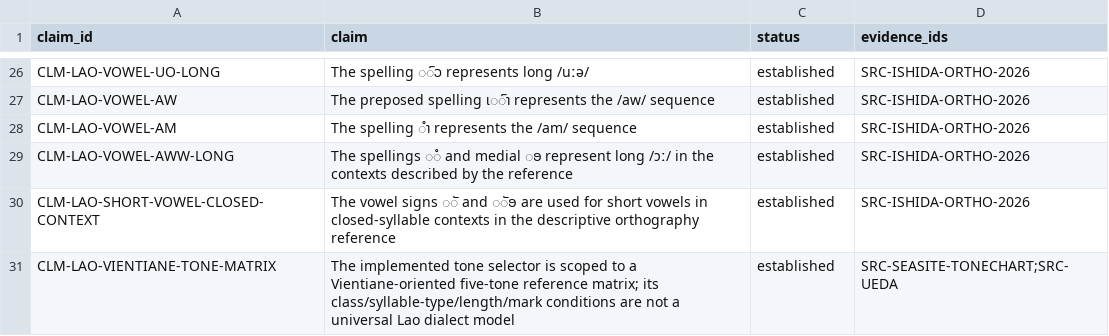
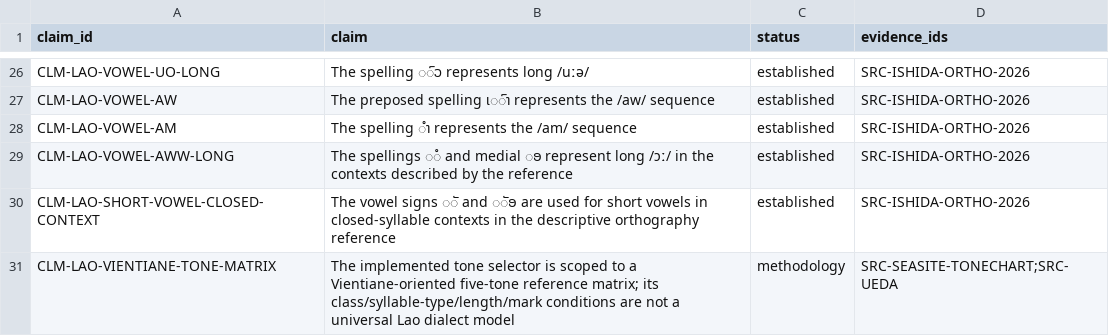
Before and after one commit to ClippyFirst/Lao-Ukrainian-Phonetic-System, a CSV file: data/evidence/claims.csv, drawn as a sheet; only a part is shown, gaps mark what is left out.

Commit message:
data: classify Vientiane tone scope as methodology decision

```diff
--- a/data/evidence/claims.csv
+++ b/data/evidence/claims.csv
@@ -30,2 +30,2 @@ CLM-LAO-VOWEL-AWW-LONG,The spellings ◌ໍ and medial ◌ອ represent long /ɔ
 CLM-LAO-SHORT-VOWEL-CLOSED-CONTEXT,The vowel signs ◌ັ and ◌ັອ are used for short vowels in closed-syllable contexts in the descriptive orthography reference,established,SRC-ISHIDA-ORTHO-2026
-CLM-LAO-VIENTIANE-TONE-MATRIX,The implemented tone selector is scoped to a Vientiane-oriented five-tone reference matrix; its class/syllable-type/length/mark conditions are not a universal Lao dialect model,established,SRC-SEASITE-TONECHART;SRC-UEDA
+CLM-LAO-VIENTIANE-TONE-MATRIX,The implemented tone selector is scoped to a Vientiane-oriented five-tone reference matrix; its class/syllable-type/length/mark conditions are not a universal Lao dialect model,methodology,SRC-SEASITE-TONECHART;SRC-UEDA
```
